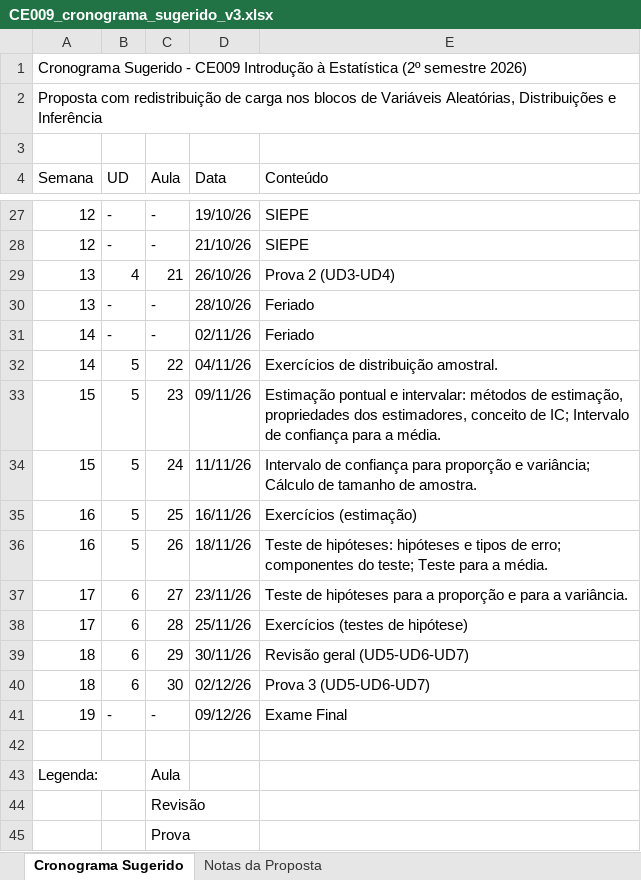
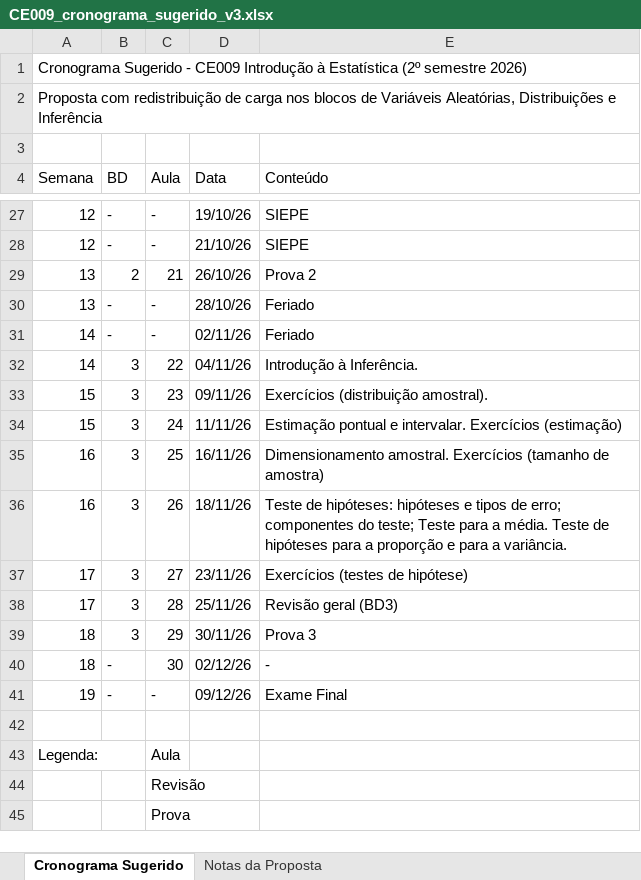
Before and after one commit to silviashimakura/CE009, an Excel workbook: CE009_cronograma_sugerido_v3.xlsx, sheet Cronograma Sugerido, drawn as a sheet; only a part is shown, gaps mark what is left out; values as stored, in another font and other column widths than the file's, no cell formats; charts and pictures not drawn; the diff covers the shown part only; the diff names each change by its address in the sheet, - before the commit and + after, or states it on an @@ line.

Commit message:
cronograma e ficha2

```diff
--- a/CE009_cronograma_sugerido_v3.xlsx (sheet Cronograma Sugerido)
+++ b/CE009_cronograma_sugerido_v3.xlsx (sheet Cronograma Sugerido)
-B4: UD
+B4: BD
-B29 (BD): 4
+B29 (BD): 2
-E29 (Conteúdo): Prova 2 (UD3-UD4)
+E29 (Conteúdo): Prova 2
-B32:B36 (BD): 5
+B32:B36 (BD): 3
-E32 (Conteúdo): Exercícios de distribuição amostral.
+E32 (Conteúdo): Introdução à Inferência.
-E33 (Conteúdo): Estimação pontual e intervalar: métodos de estimação, propriedades dos estimadores, conceito de IC; Intervalo de confiança para a média.
+E33 (Conteúdo): Exercícios (distribuição amostral).
-E34 (Conteúdo): Intervalo de confiança para proporção e variância; Cálculo de tamanho de amostra.
+E34 (Conteúdo): Estimação pontual e intervalar. Exercícios (estimação)
-E35 (Conteúdo): Exercícios (estimação)
+E35 (Conteúdo): Dimensionamento amostral. Exercícios (tamanho de amostra)
-E36 (Conteúdo): …a média.
+E36 (Conteúdo): …a média. Teste de hipóteses para a proporção e para a variância.
-B37:B39 (BD): 6
+B37:B39 (BD): 3
-E37 (Conteúdo): Teste de hipóteses para a proporção e para a variância.
+E37 (Conteúdo): Exercícios (testes de hipótese)
-E38 (Conteúdo): Exercícios (testes de hipótese)
+E38 (Conteúdo): Revisão geral (BD3)
-E39 (Conteúdo): Revisão geral (UD5-UD6-UD7)
+E39 (Conteúdo): Prova 3
-B40 (BD): 6
+B40 (BD): -
-E40 (Conteúdo): Prova 3 (UD5-UD6-UD7)
+E40 (Conteúdo): -
```
Also changed, not shown: 33 edited cells elsewhere in this sheet, cell formats, charts or pictures, 2 other files.
